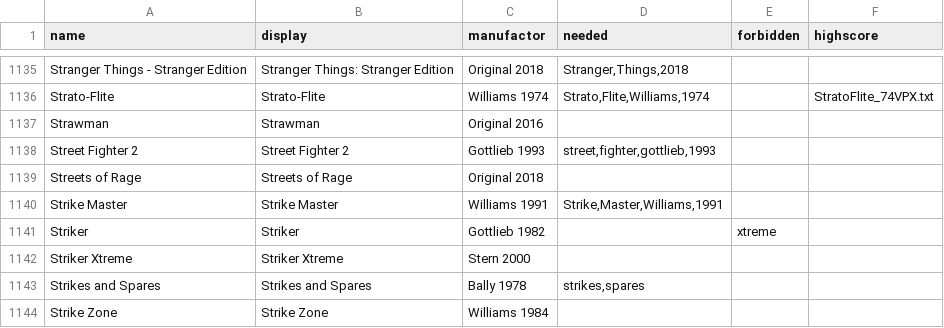
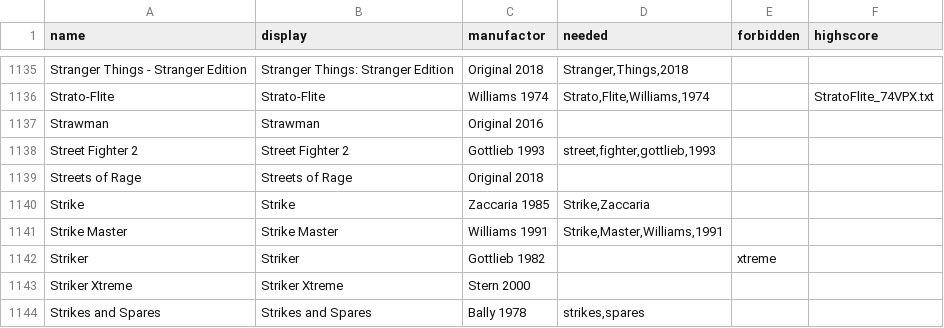
Before and after one commit to BA5T1/tablearray, a CSV file: tablearray.csv, drawn as a sheet; only a part is shown, gaps mark what is left out; the shorter side is filled out with more unchanged rows.

Commit message:
Update tablearray.csv
Strike, Zaccaria 1985

```diff
--- a/tablearray.csv
+++ b/tablearray.csv
@@ -1139,2 +1139,3 @@ Street Fighter 2,Street Fighter 2,Gottlieb 1993,"street,fighter,gottlieb,1993",,
 Streets of Rage,Streets of Rage,Original 2018,,,
+Strike,Strike,Zaccaria 1985,"Strike,Zaccaria",,
 Strike Master,Strike Master,Williams 1991,"Strike,Master,Williams,1991",,
```
